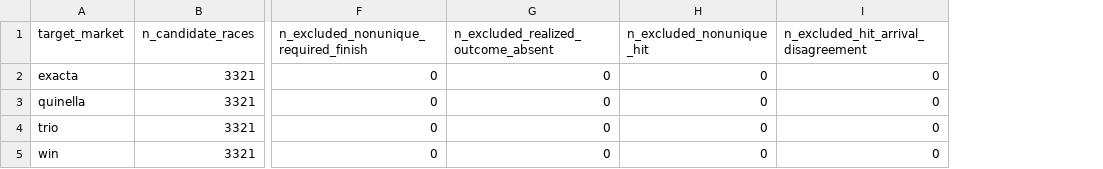
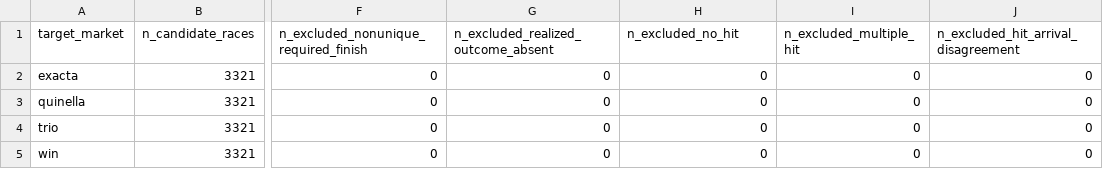
Before and after one commit to Joocheol/kra-post-trifecta, a CSV file: outputs/main_external_log_scores.csv, drawn as a sheet; only a part is shown, gaps mark what is left out; the diff names each change by its address in the sheet, - before the commit and + after, or states it on an @@ line.

```diff
--- a/outputs/main_external_log_scores.csv
+++ b/outputs/main_external_log_scores.csv
+column I (n_excluded_multiple_hit), rows 2-5: all 0
-H1: n_excluded_nonunique_hit
+H1: n_excluded_no_hit
```
Also changed, not shown: 16 other files.
